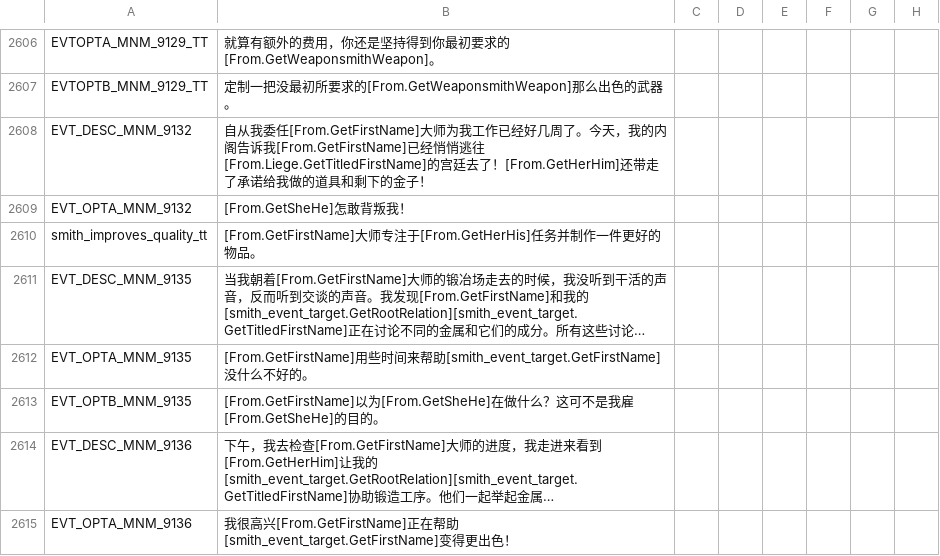
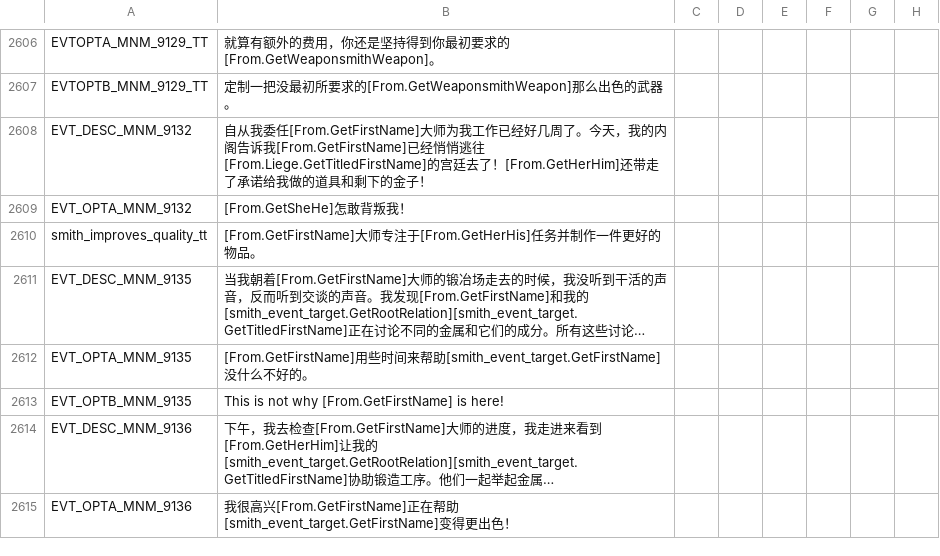
Before and after one commit to paratranz/CK2-Chinese-Localisation, a CSV file: localisation/JadeDragon.csv, drawn as a sheet; only a part is shown, gaps mark what is left out; long unchanged cells end in …; the diff names each change by its address in the sheet, - before the commit and + after, or states it on an @@ line.

```diff
--- a/localisation/JadeDragon.csv
+++ b/localisation/JadeDragon.csv
-B2613: [From.GetFirstName]以为[From.GetSheHe]在做什么？这可不是我雇[From.GetSheHe]的目的。
+B2613: This is not why [From.GetFirstName] is here!
```
Also changed, not shown: localisation/LT.csv, localisation/MonksAndMystics.csv, 31 other files.
